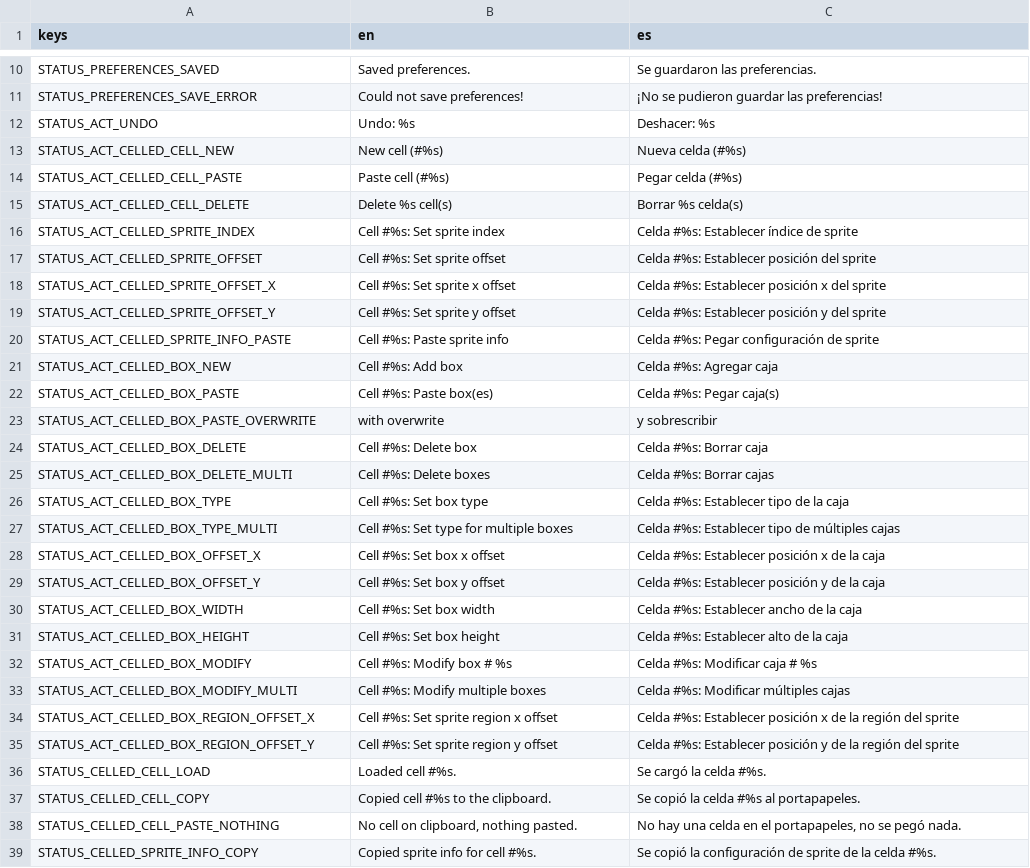
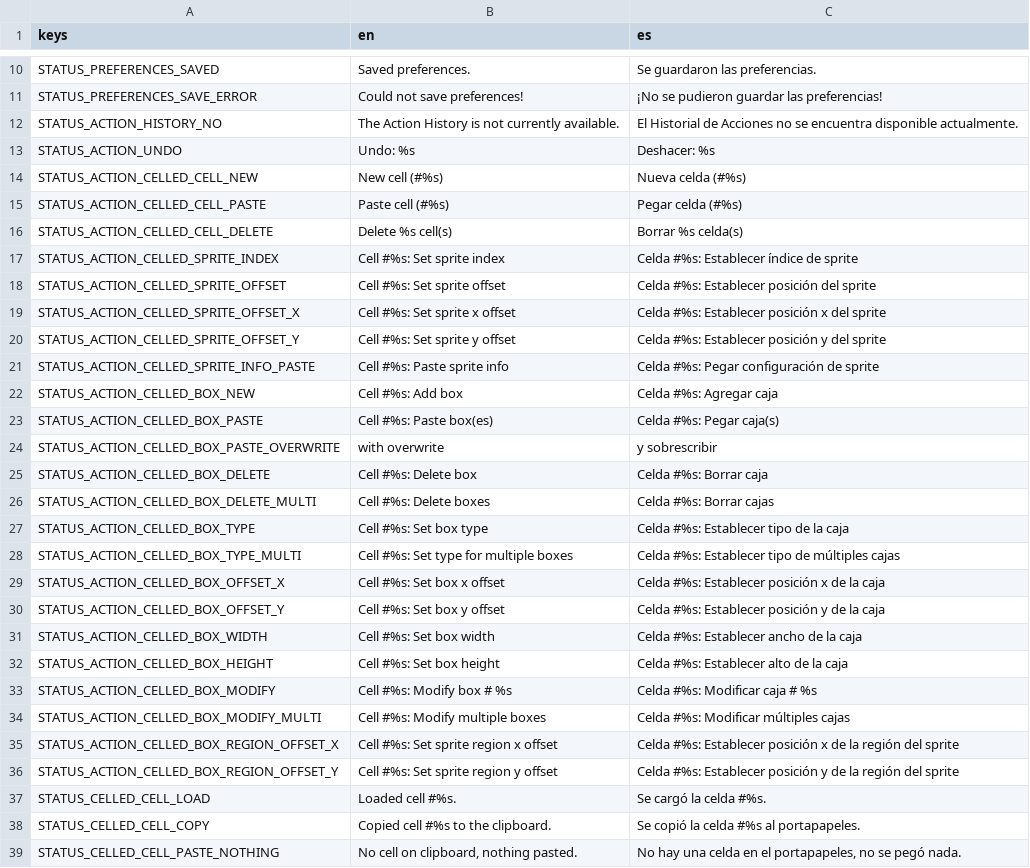
Before and after one commit to saltern/GearStudio, a CSV file: LOCALE/strings_status.csv, drawn as a sheet; only a part is shown, gaps mark what is left out; the shorter side is filled out with more unchanged rows.

Commit message:
Full SpriteEdit localization

```diff
--- a/LOCALE/strings_status.csv
+++ b/LOCALE/strings_status.csv
@@ -11,26 +11,27 @@ STATUS_PREFERENCES_SAVED,Saved preferences.,Se guardaron las preferencias.
 STATUS_PREFERENCES_SAVE_ERROR,Could not save preferences!,¡No se pudieron guardar las preferencias!
-STATUS_ACT_UNDO,Undo: %s,Deshacer: %s
-STATUS_ACT_CELLED_CELL_NEW,New cell (#%s),Nueva celda (#%s)
-STATUS_ACT_CELLED_CELL_PASTE,Paste cell (#%s),Pegar celda (#%s)
-STATUS_ACT_CELLED_CELL_DELETE,Delete %s cell(s),Borrar %s celda(s)
-STATUS_ACT_CELLED_SPRITE_INDEX,Cell #%s: Set sprite index,Celda #%s: Establecer índice de sprite
-STATUS_ACT_CELLED_SPRITE_OFFSET,Cell #%s: Set sprite offset,Celda #%s: Establecer posición del sprite
-STATUS_ACT_CELLED_SPRITE_OFFSET_X,Cell #%s: Set sprite x offset,Celda #%s: Establecer posición x del sprite
-STATUS_ACT_CELLED_SPRITE_OFFSET_Y,Cell #%s: Set sprite y offset,Celda #%s: Establecer posición y del sprite
-STATUS_ACT_CELLED_SPRITE_INFO_PASTE,Cell #%s: Paste sprite info,Celda #%s: Pegar configuración de sprite
-STATUS_ACT_CELLED_BOX_NEW,Cell #%s: Add box,Celda #%s: Agregar caja
-STATUS_ACT_CELLED_BOX_PASTE,Cell #%s: Paste box(es),Celda #%s: Pegar caja(s)
-STATUS_ACT_CELLED_BOX_PASTE_OVERWRITE, with overwrite, y sobrescribir
-STATUS_ACT_CELLED_BOX_DELETE,Cell #%s: Delete box,Celda #%s: Borrar caja
-STATUS_ACT_CELLED_BOX_DELETE_MULTI,Cell #%s: Delete boxes,Celda #%s: Borrar cajas
-STATUS_ACT_CELLED_BOX_TYPE,Cell #%s: Set box type,Celda #%s: Establecer tipo de la caja
-STATUS_ACT_CELLED_BOX_TYPE_MULTI,Cell #%s: Set type for multiple boxes,Celda #%s: Establecer tipo de múltiples cajas
-STATUS_ACT_CELLED_BOX_OFFSET_X,Cell #%s: Set box x offset,Celda #%s: Establecer posición x de la caja
-STATUS_ACT_CELLED_BOX_OFFSET_Y,Cell #%s: Set box y offset,Celda #%s: Establecer posición y de la caja
-STATUS_ACT_CELLED_BOX_WIDTH,Cell #%s: Set box width,Celda #%s: Establecer ancho de la caja
-STATUS_ACT_CELLED_BOX_HEIGHT,Cell #%s: Set box height,Celda #%s: Establecer alto de la caja
-STATUS_ACT_CELLED_BOX_MODIFY,Cell #%s: Modify box # %s,Celda #%s: Modificar caja # %s
-STATUS_ACT_CELLED_BOX_MODIFY_MULTI,Cell #%s: Modify multiple boxes,Celda #%s: Modificar múltiples cajas
-STATUS_ACT_CELLED_BOX_REGION_OFFSET_X,Cell #%s: Set sprite region x offset,Celda #%s: Establecer posición x de la región del sprite
-STATUS_ACT_CELLED_BOX_REGION_OFFSET_Y,Cell #%s: Set sprite region y offset,Celda #%s: Establecer posición y de la región del sprite
+STATUS_ACTION_HISTORY_NO,The Action History is not currently available.,El Historial de Acciones no se encuentra disponible actualmente.
+STATUS_ACTION_UNDO,Undo: %s,Deshacer: %s
+STATUS_ACTION_CELLED_CELL_NEW,New cell (#%s),Nueva celda (#%s)
+STATUS_ACTION_CELLED_CELL_PASTE,Paste cell (#%s),Pegar celda (#%s)
+STATUS_ACTION_CELLED_CELL_DELETE,Delete %s cell(s),Borrar %s celda(s)
+STATUS_ACTION_CELLED_SPRITE_INDEX,Cell #%s: Set sprite index,Celda #%s: Establecer índice de sprite
+STATUS_ACTION_CELLED_SPRITE_OFFSET,Cell #%s: Set sprite offset,Celda #%s: Establecer posición del sprite
+STATUS_ACTION_CELLED_SPRITE_OFFSET_X,Cell #%s: Set sprite x offset,Celda #%s: Establecer posición x del sprite
+STATUS_ACTION_CELLED_SPRITE_OFFSET_Y,Cell #%s: Set sprite y offset,Celda #%s: Establecer posición y del sprite
+STATUS_ACTION_CELLED_SPRITE_INFO_PASTE,Cell #%s: Paste sprite info,Celda #%s: Pegar configuración de sprite
+STATUS_ACTION_CELLED_BOX_NEW,Cell #%s: Add box,Celda #%s: Agregar caja
+STATUS_ACTION_CELLED_BOX_PASTE,Cell #%s: Paste box(es),Celda #%s: Pegar caja(s)
+STATUS_ACTION_CELLED_BOX_PASTE_OVERWRITE, with overwrite, y sobrescribir
+STATUS_ACTION_CELLED_BOX_DELETE,Cell #%s: Delete box,Celda #%s: Borrar caja
+STATUS_ACTION_CELLED_BOX_DELETE_MULTI,Cell #%s: Delete boxes,Celda #%s: Borrar cajas
+STATUS_ACTION_CELLED_BOX_TYPE,Cell #%s: Set box type,Celda #%s: Establecer tipo de la caja
+STATUS_ACTION_CELLED_BOX_TYPE_MULTI,Cell #%s: Set type for multiple boxes,Celda #%s: Establecer tipo de múltiples cajas
+STATUS_ACTION_CELLED_BOX_OFFSET_X,Cell #%s: Set box x offset,Celda #%s: Establecer posición x de la caja
+STATUS_ACTION_CELLED_BOX_OFFSET_Y,Cell #%s: Set box y offset,Celda #%s: Establecer posición y de la caja
+STATUS_ACTION_CELLED_BOX_WIDTH,Cell #%s: Set box width,Celda #%s: Establecer ancho de la caja
+STATUS_ACTION_CELLED_BOX_HEIGHT,Cell #%s: Set box height,Celda #%s: Establecer alto de la caja
+STATUS_ACTION_CELLED_BOX_MODIFY,Cell #%s: Modify box # %s,Celda #%s: Modificar caja # %s
+STATUS_ACTION_CELLED_BOX_MODIFY_MULTI,Cell #%s: Modify multiple boxes,Celda #%s: Modificar múltiples cajas
+STATUS_ACTION_CELLED_BOX_REGION_OFFSET_X,Cell #%s: Set sprite region x offset,Celda #%s: Establecer posición x de la región del sprite
+STATUS_ACTION_CELLED_BOX_REGION_OFFSET_Y,Cell #%s: Set sprite region y offset,Celda #%s: Establecer posición y de la región del sprite
 STATUS_CELLED_CELL_LOAD,Loaded cell #%s.,Se cargó la celda #%s.
```
Also changed, not shown: 15 other files.
